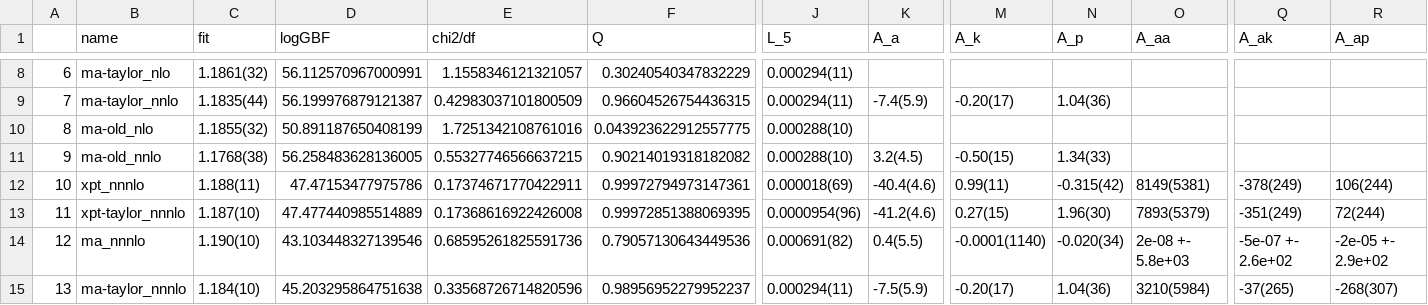
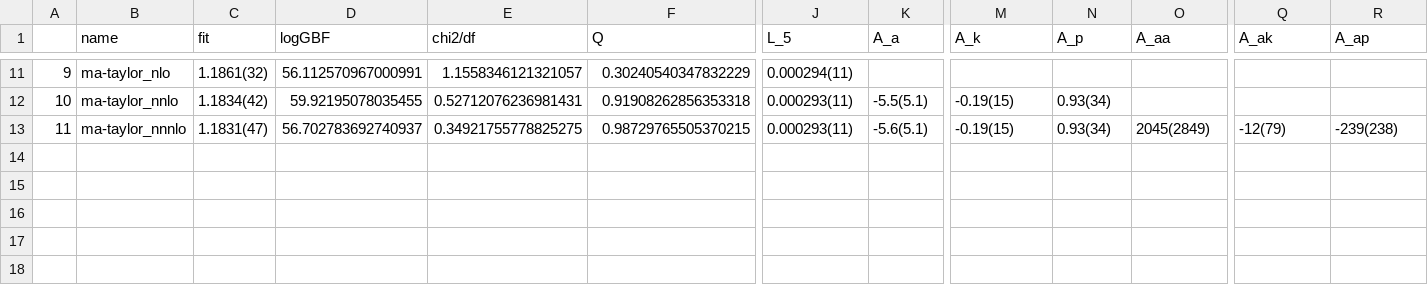
Before and after one commit to callat-qcd/project_fkfpi, a CSV file: results/fit_results.csv, drawn as a sheet; only a part is shown, gaps mark what is left out; removed rows and columns are numbered as before the commit, all else as after; rows hold the shown columns only; the diff covers the shown part only; the diff names each change by its address in the sheet, - before the commit and + after, or states it on an @@ line.

```diff
--- a/results/fit_results.csv
+++ b/results/fit_results.csv
@@ column A renumbered from row 5 down @@
-C12 (fit): 1.1835(44)
+C12 (fit): 1.1834(42)
-D12 (logGBF): 56.199976879121387
+D12 (logGBF): 59.92195078035455
-E12 (chi2/df): 0.42983037101800509
+E12 (chi2/df): 0.52712076236981431
-F12 (Q): 0.96604526754436315
+F12 (Q): 0.91908262856353318
-J12 (L_5): 0.000294(11)
+J12 (L_5): 0.000293(11)
-K12 (A_a): -7.4(5.9)
+K12 (A_a): -5.5(5.1)
-M12 (A_k): -0.20(17)
+M12 (A_k): -0.19(15)
-N12 (A_p): 1.04(36)
+N12 (A_p): 0.93(34)
-row 10: 8 | ma-old_nlo | 1.1855(32) | 50.891187650408199 | 1.7251342108761016 | 0.043923622912557775 | 0.000288(10)
-row 11: 9 | ma-old_nnlo | 1.1768(38) | 56.258483628136005 | 0.55327746566637215 | 0.90214019318182082 | 0.000288(10) | 3.2(4.5) | -0.50(15) | 1.34(33)
-row 12: 10 | xpt_nnnlo | 1.188(11) | 47.47153477975786 | 0.17374671770422911 | 0.99972794973147361 | 0.000018(69) | -40.4(4.6) | 0.99(11) | -0.315(42) | 8149(5381) | -378(249) | 106(244)
-row 13: 11 | xpt-taylor_nnnlo | 1.187(10) | 47.477440985514889 | 0.17368616922426008 | 0.99972851388069395 | 0.0000954(96) | -41.2(4.6) | 0.27(15) | 1.96(30) | 7893(5379) | -351(249) | 72(244)
-row 14: 12 | ma_nnnlo | 1.190(10) | 43.103448327139546 | 0.68595261825591736 | 0.79057130643449536 | 0.000691(82) | 0.4(5.5) | -0.0001(1140) | -0.020(34) | 2e-08 +- 5.8e+03 | -5e-07 +- 2.6e+02 | -2e-05 +- 2.9e+02
-C13 (fit): 1.184(10)
+C13 (fit): 1.1831(47)
-D13 (logGBF): 45.203295864751638
+D13 (logGBF): 56.702783692740937
-E13 (chi2/df): 0.33568726714820596
+E13 (chi2/df): 0.34921755778825275
-F13 (Q): 0.98956952279952237
+F13 (Q): 0.98729765505370215
-J13 (L_5): 0.000294(11)
+J13 (L_5): 0.000293(11)
-K13 (A_a): -7.5(5.9)
+K13 (A_a): -5.6(5.1)
-M13 (A_k): -0.20(17)
+M13 (A_k): -0.19(15)
-N13 (A_p): 1.04(36)
+N13 (A_p): 0.93(34)
-O13 (A_aa): 3210(5984)
+O13 (A_aa): 2045(2849)
-Q13 (A_ak): -37(265)
+Q13 (A_ak): -12(79)
-R13 (A_ap): -268(307)
+R13 (A_ap): -239(238)
```
Also changed, not shown: 3 added rows and 25 edited cells elsewhere in this file, 4 other files.
